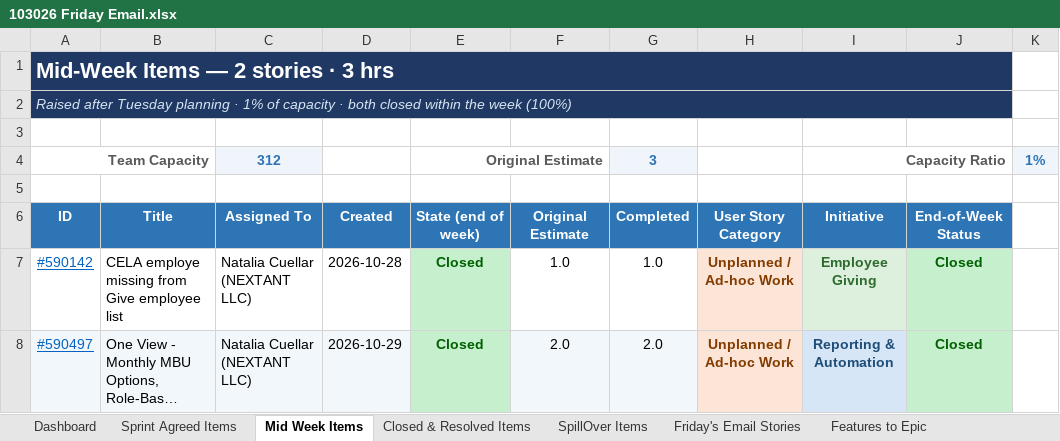
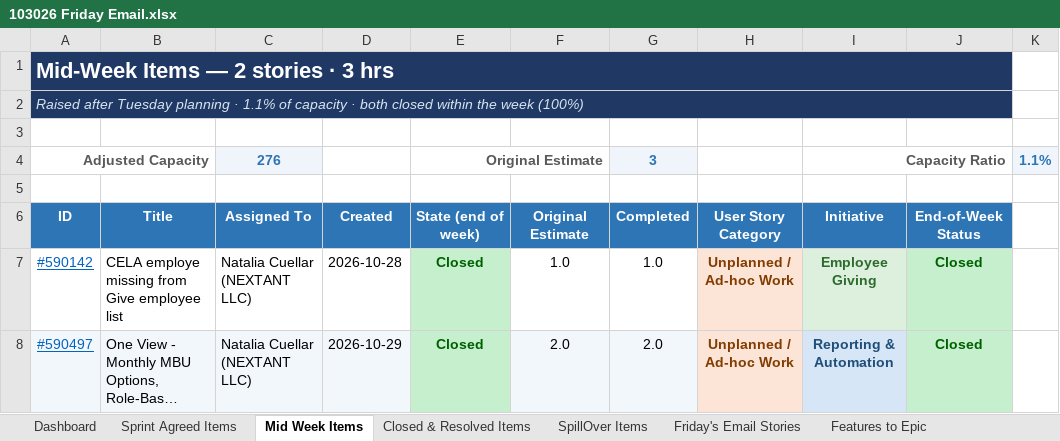
Before and after one commit to Antonio199106/ado-user-stories, an Excel workbook: week43/103026 Friday Email.xlsx, sheet Mid Week Items, drawn as a sheet; long unchanged cells end in …; values as stored, in another font and other column widths than the file's, no borders; the diff names each change by its address in the sheet, - before the commit and + after, or states it on an @@ line.

```diff
--- a/week43/103026 Friday Email.xlsx (sheet Mid Week Items)
+++ b/week43/103026 Friday Email.xlsx (sheet Mid Week Items)
-A2: …planning · 1% of capacity…
+A2: …planning · 1.1% of capacity…
-A4: Team Capacity
+A4: Adjusted Capacity
-C4: 312
+C4: 276
-K4: 1%
+K4: 1.1%
```
Also changed, not shown: sheet Dashboard, sheet Sprint Agreed Items, 2 other files.
